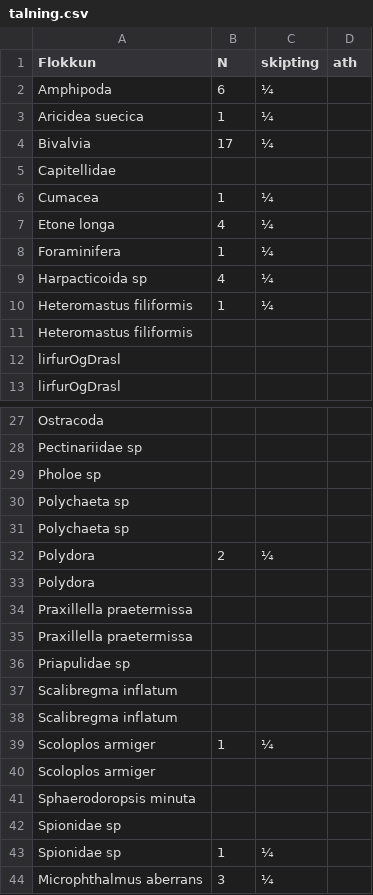
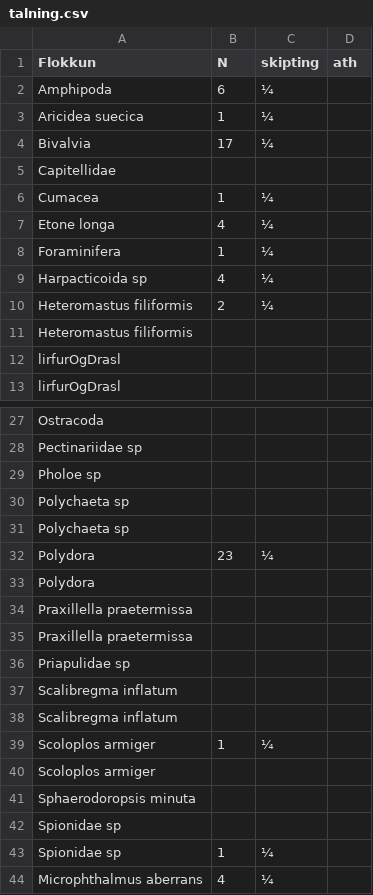
Before and after one commit to harkanatta/botndyr, a CSV file: Kolgr2016/E4A/talning.csv, drawn as a sheet; only a part is shown, gaps mark what is left out.

Commit message:
talning

```diff
--- a/Kolgr2016/E4A/talning.csv
+++ b/Kolgr2016/E4A/talning.csv
@@ -9,3 +9,3 @@ Foraminifera,1,¼,
 Harpacticoida sp,4,¼,
-Heteromastus filiformis,1,¼,
+Heteromastus filiformis,2,¼,
 Heteromastus filiformis,,,
@@ -31,3 +31,3 @@ Polychaeta sp,,,
 Polychaeta sp,,,
-Polydora,2,¼,
+Polydora,23,¼,
 Polydora,,,
@@ -43,2 +43,2 @@ Spionidae sp,,,
 Spionidae sp,1,¼,
-Microphthalmus aberrans,3,¼,
+Microphthalmus aberrans,4,¼,
```
Also changed, not shown: 1 other file.
